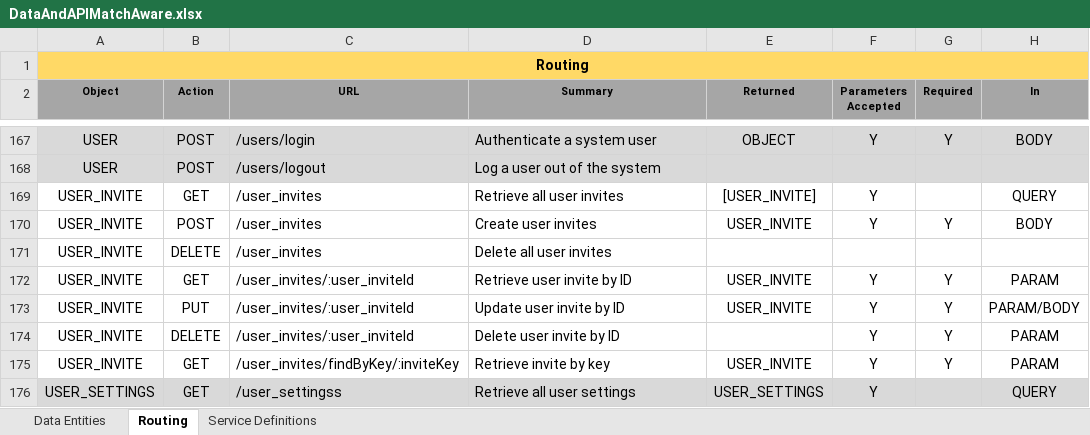
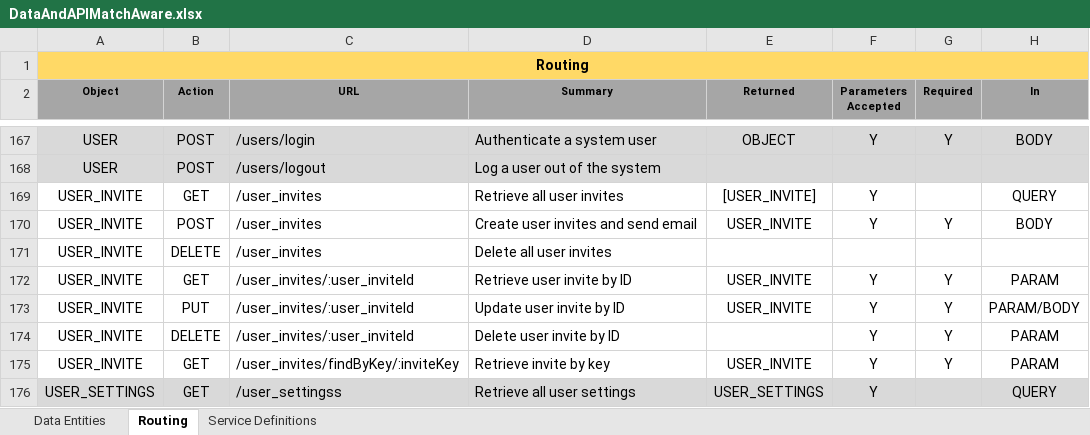
Before and after one commit to patrickborrelli/match-aware, an Excel workbook: documentation/DataAndAPIMatchAware.xlsx, sheet Routing, drawn as a sheet; only a part is shown, gaps mark what is left out; values as stored, in another font and other column widths than the file's, no borders; the diff names each change by its address in the sheet, - before the commit and + after, or states it on an @@ line.

Commit message:
updates for new path

```diff
--- a/documentation/DataAndAPIMatchAware.xlsx (sheet Routing)
+++ b/documentation/DataAndAPIMatchAware.xlsx (sheet Routing)
-D170 (Summary): Create user invites
+D170 (Summary): Create user invites and send email
```
